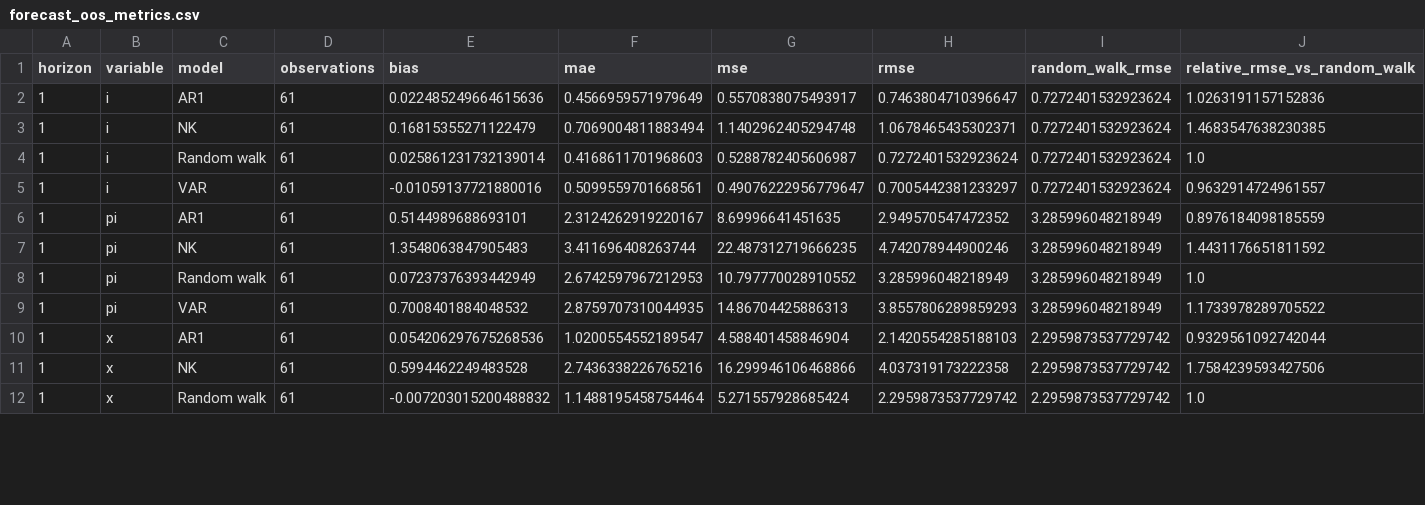
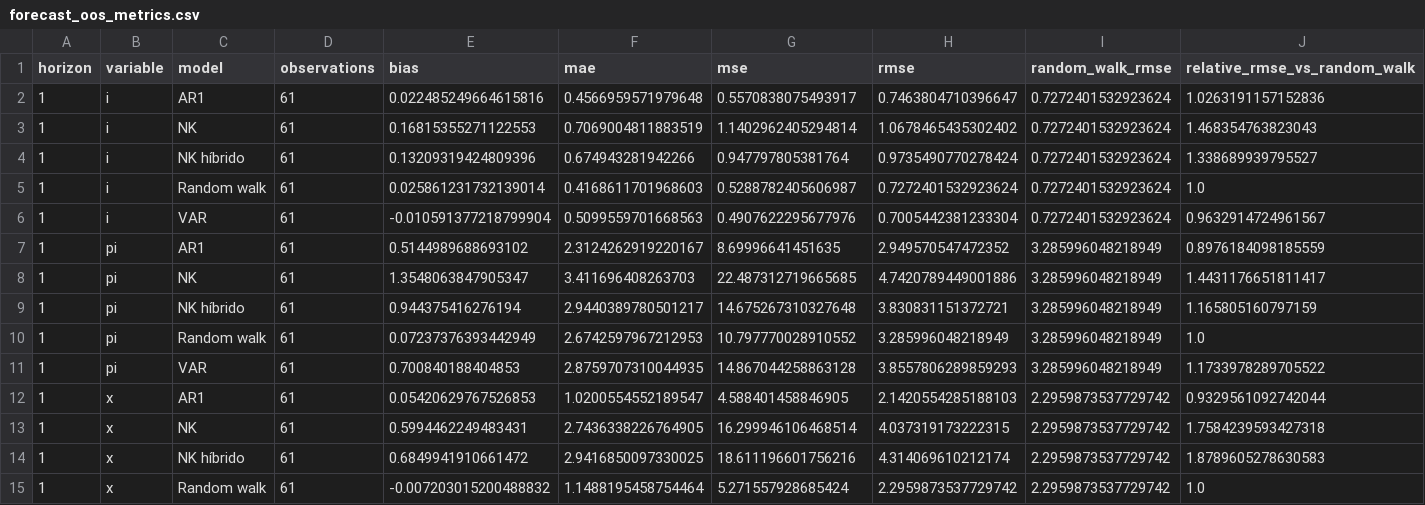
Before and after one commit to JoaoPauloZangrandi/nk_monetary_policy_chile, a CSV file: outputs/tables/forecast_oos_metrics.csv, drawn as a sheet; only a part is shown; the diff covers the shown part only.

```diff
--- a/outputs/tables/forecast_oos_metrics.csv
+++ b/outputs/tables/forecast_oos_metrics.csv
@@ -1,12 +1,15 @@
 horizon,variable,model,observations,bias,mae,mse,rmse,random_walk_rmse,relative_rmse_vs_random_walk
-1,i,AR1,61,0.022485249664615636,0.4566959571979649,0.5570838075493917,0.7463804710396647,0.7272401532923624,1.0263191157152836
-1,i,NK,61,0.16815355271122479,0.7069004811883494,1.1402962405294748,1.0678465435302371,0.7272401532923624,1.4683547638230385
+1,i,AR1,61,0.022485249664615816,0.4566959571979648,0.5570838075493917,0.7463804710396647,0.7272401532923624,1.0263191157152836
+1,i,NK,61,0.16815355271122553,0.7069004811883519,1.1402962405294814,1.0678465435302402,0.7272401532923624,1.468354763823043
+1,i,NK híbrido,61,0.13209319424809396,0.674943281942266,0.947797805381764,0.9735490770278424,0.7272401532923624,1.338689939795527
 1,i,Random walk,61,0.025861231732139014,0.4168611701968603,0.5288782405606987,0.7272401532923624,0.7272401532923624,1.0
-1,i,VAR,61,-0.01059137721880016,0.5099559701668561,0.49076222956779647,0.7005442381233297,0.7272401532923624,0.9632914724961557
-1,pi,AR1,61,0.5144989688693101,2.3124262919220167,8.69996641451635,2.949570547472352,3.285996048218949,0.8976184098185559
-1,pi,NK,61,1.3548063847905483,3.411696408263744,22.487312719666235,4.742078944900246,3.285996048218949,1.4431176651811592
+1,i,VAR,61,-0.010591377218799904,0.5099559701668563,0.4907622295677976,0.7005442381233304,0.7272401532923624,0.9632914724961567
+1,pi,AR1,61,0.5144989688693102,2.3124262919220167,8.69996641451635,2.949570547472352,3.285996048218949,0.8976184098185559
+1,pi,NK,61,1.3548063847905347,3.411696408263703,22.487312719665685,4.7420789449001886,3.285996048218949,1.4431176651811417
+1,pi,NK híbrido,61,0.944375416276194,2.9440389780501217,14.675267310327648,3.830831151372721,3.285996048218949,1.165805160797159
 1,pi,Random walk,61,0.07237376393442949,2.6742597967212953,10.797770028910552,3.285996048218949,3.285996048218949,1.0
-1,pi,VAR,61,0.7008401884048532,2.8759707310044935,14.86704425886313,3.8557806289859293,3.285996048218949,1.1733978289705522
-1,x,AR1,61,0.054206297675268536,1.0200554552189547,4.588401458846904,2.1420554285188103,2.2959873537729742,0.9329561092742044
-1,x,NK,61,0.5994462249483528,2.7436338226765216,16.299946106468866,4.037319173222358,2.2959873537729742,1.7584239593427506
+1,pi,VAR,61,0.700840188404853,2.8759707310044935,14.867044258863128,3.8557806289859293,3.285996048218949,1.1733978289705522
+1,x,AR1,61,0.05420629767526853,1.0200554552189547,4.588401458846905,2.1420554285188103,2.2959873537729742,0.9329561092742044
+1,x,NK,61,0.5994462249483431,2.7436338226764905,16.299946106468514,4.037319173222315,2.2959873537729742,1.7584239593427318
+1,x,NK híbrido,61,0.6849941910661472,2.9416850097330025,18.611196601756216,4.314069610212174,2.2959873537729742,1.8789605278630583
 1,x,Random walk,61,-0.007203015200488832,1.1488195458754464,5.271557928685424,2.2959873537729742,2.2959873537729742,1.0
```
Also changed, not shown: 3 added rows and 43 edited cells elsewhere in this file, 11 other files.
